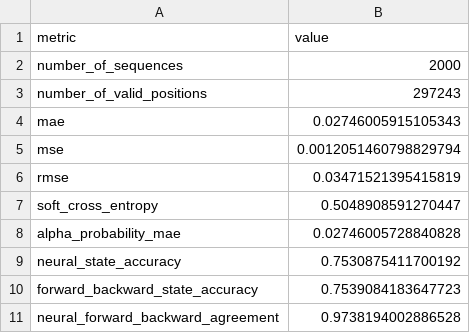
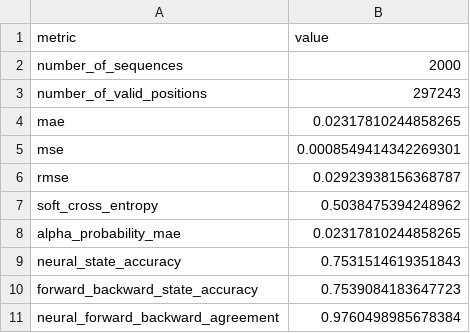
Before and after one commit to sed-mirzaee/SBI-Protein-HMM, a CSV file: outputs/native_bayesflow/evaluation___/test_metrics_15000.csv, drawn as a sheet.

```diff
--- a/outputs/native_bayesflow/evaluation___/test_metrics_15000.csv
+++ b/outputs/native_bayesflow/evaluation___/test_metrics_15000.csv
@@ -3,9 +3,9 @@ number_of_sequences,2000
 number_of_valid_positions,297243
-mae,0.02746005915105343
-mse,0.0012051460798829794
-rmse,0.03471521395415819
-soft_cross_entropy,0.5048908591270447
-alpha_probability_mae,0.02746005728840828
-neural_state_accuracy,0.7530875411700192
+mae,0.02317810244858265
+mse,0.0008549414342269301
+rmse,0.02923938156368787
+soft_cross_entropy,0.5038475394248962
+alpha_probability_mae,0.02317810244858265
+neural_state_accuracy,0.7531514619351843
 forward_backward_state_accuracy,0.7539084183647723
-neural_forward_backward_agreement,0.9738194002886528
+neural_forward_backward_agreement,0.9760498985678384
```
Also changed, not shown: outputs/native_bayesflow/evaluation___/real_protein_metrics_15000.csv, 18 other files.
